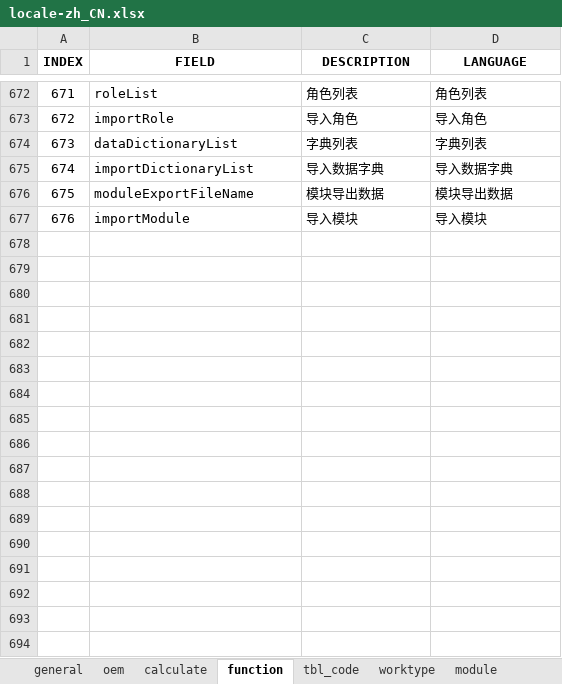
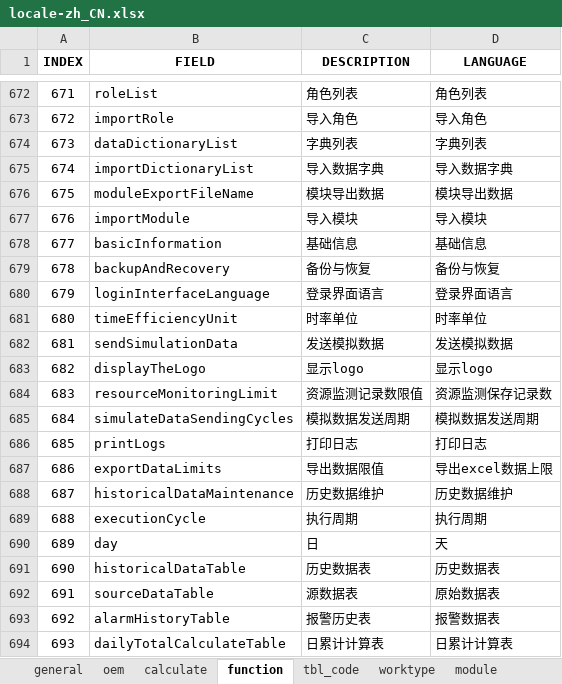
Before and after one commit to cosog/ap, an Excel workbook: WebRoot/oem/cnpc/locale/locale-zh_CN.xlsx, sheet function, drawn as a sheet; only a part is shown, gaps mark what is left out; values as stored, in another font and other column widths than the file's, no borders; the diff names each change by its address in the sheet, - before the commit and + after, or states it on an @@ line.

Commit message:
When maintaining historical data, add statistical information.

```diff
--- a/WebRoot/oem/cnpc/locale/locale-zh_CN.xlsx (sheet function)
+++ b/WebRoot/oem/cnpc/locale/locale-zh_CN.xlsx (sheet function)
+row 678: 677 | basicInformation | 基础信息 | 基础信息
+row 679: 678 | backupAndRecovery | 备份与恢复 | 备份与恢复
+row 680: 679 | loginInterfaceLanguage | 登录界面语言 | 登录界面语言
+row 681: 680 | timeEfficiencyUnit | 时率单位 | 时率单位
+row 682: 681 | sendSimulationData | 发送模拟数据 | 发送模拟数据
+row 683: 682 | displayTheLogo | 显示logo | 显示logo
+row 684: 683 | resourceMonitoringLimit | 资源监测记录数限值 | 资源监测保存记录数
+row 685: 684 | simulateDataSendingCycles | 模拟数据发送周期 | 模拟数据发送周期
+row 686: 685 | printLogs | 打印日志 | 打印日志
+row 687: 686 | exportDataLimits | 导出数据限值 | 导出excel数据上限
+row 688: 687 | historicalDataMaintenance | 历史数据维护 | 历史数据维护
+row 689: 688 | executionCycle | 执行周期 | 执行周期
+row 690: 689 | day | 日 | 天
+row 691: 690 | historicalDataTable | 历史数据表 | 历史数据表
+row 692: 691 | sourceDataTable | 源数据表 | 原始数据表
+row 693: 692 | alarmHistoryTable | 报警历史表 | 报警数据表
+row 694: 693 | dailyTotalCalculateTable | 日累计计算表 | 日累计计算表
```
Also changed, not shown: sheet module, WebRoot/oem/cnpc/locale/locale-en.xlsx, WebRoot/oem/cnpc/locale/locale-ru.xlsx, 8 other files.
